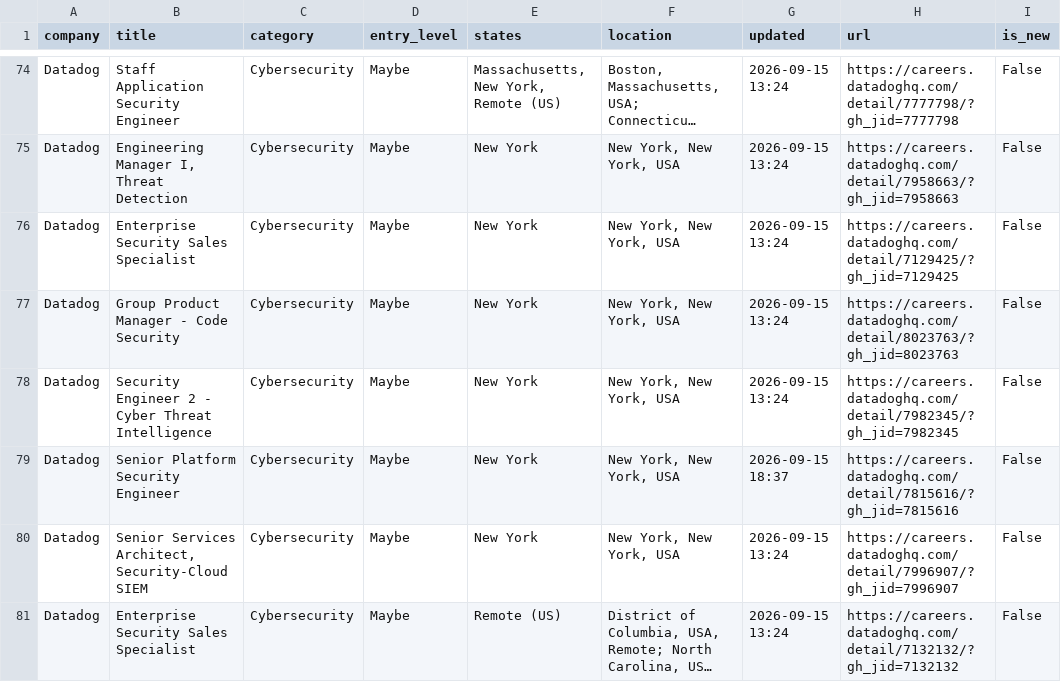
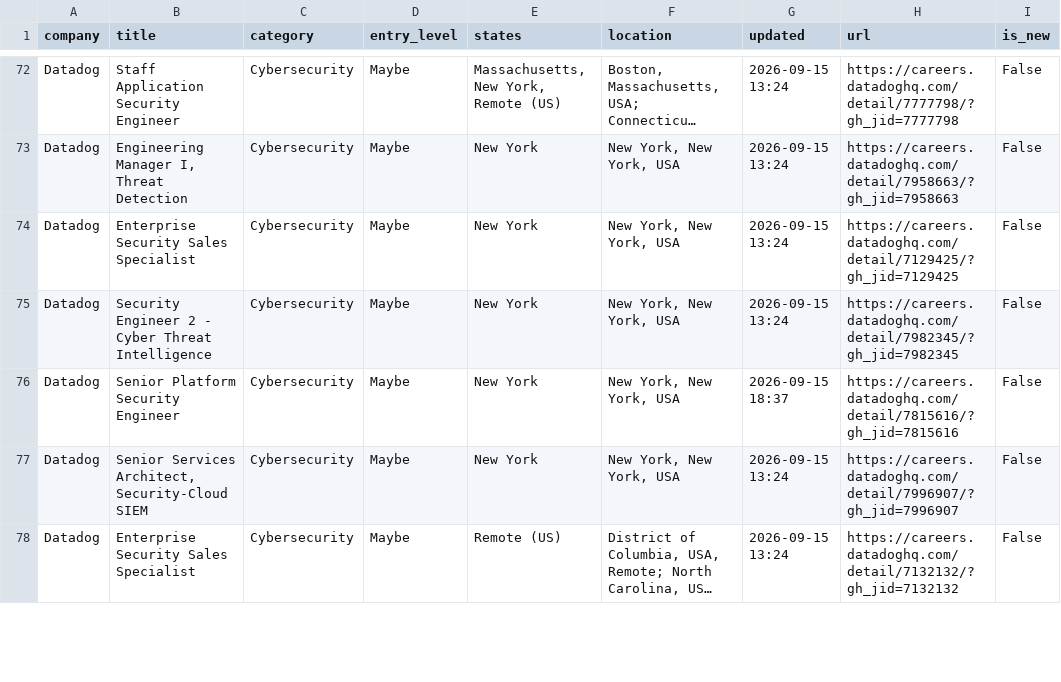
Before and after one commit to bikloz50/cybersecurity-job-tracker, a CSV file: cyber_jobs.csv, drawn as a sheet; only a part is shown, gaps mark what is left out; long unchanged cells end in …; removed rows and columns are numbered as before the commit, all else as after; the diff covers the shown part only; the diff names each change by its address in the sheet, - before the commit and + after, or states it on an @@ line.

```diff
--- a/cyber_jobs.csv
+++ b/cyber_jobs.csv
-row 77: Datadog | Group Product Manager - Code Security | Cybersecurity | Maybe | New York | New York, New York, USA | 2026-09-15 13:24 | https://careers.datadoghq.com/detail/8023763/?gh_jid=8023763 | False
```
Also changed, not shown: 6 added rows, 12 removed rows, 2 moved rows and 2 edited cells elsewhere in this file, 3 other files.
